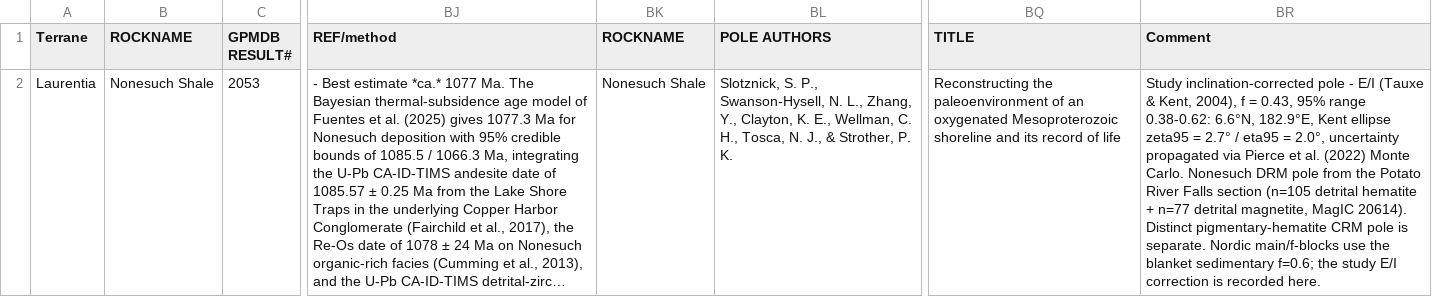
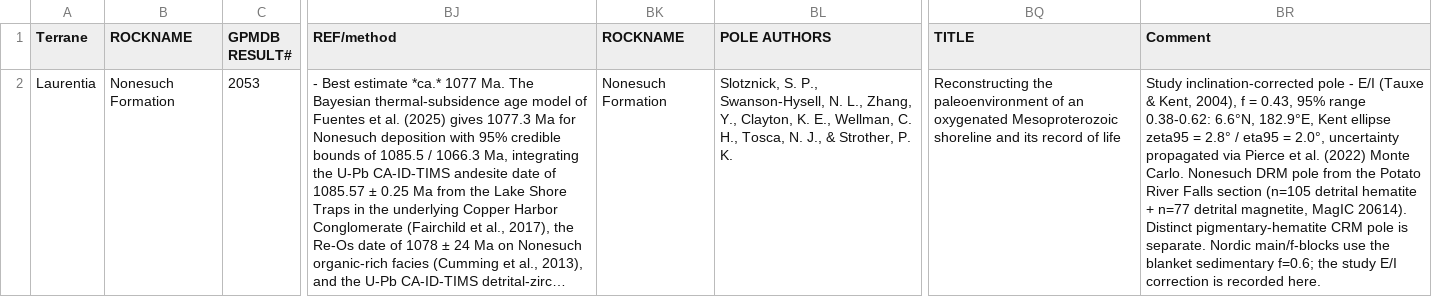
Before and after one commit to Swanson-Hysell-Group/2026_Laurentia_Precambrian_poles, a CSV file: data/nordic_summaries/1078_Nonesuch.csv, drawn as a sheet; only a part is shown, gaps mark what is left out; long unchanged cells end in …; the diff names each change by its address in the sheet, - before the commit and + after, or states it on an @@ line.

```diff
--- a/data/nordic_summaries/1078_Nonesuch.csv
+++ b/data/nordic_summaries/1078_Nonesuch.csv
-B2 (ROCKNAME): Nonesuch Shale
+B2 (ROCKNAME): Nonesuch Formation
-BK2 (ROCKNAME): Nonesuch Shale
+BK2 (ROCKNAME): Nonesuch Formation
-BR2 (Comment): …zeta95 = 2.7° / eta95…
+BR2 (Comment): …zeta95 = 2.8° / eta95…
```
Also changed, not shown: data/nordic_summaries/1108_Nipigon.csv, 1 other file.
